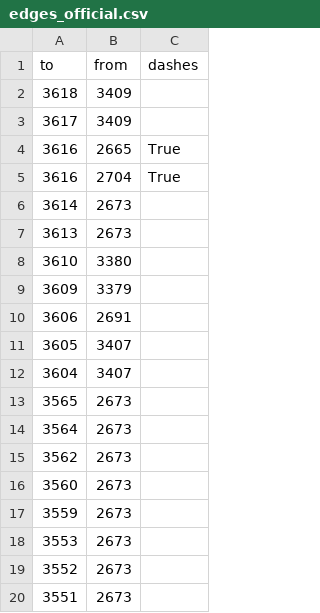
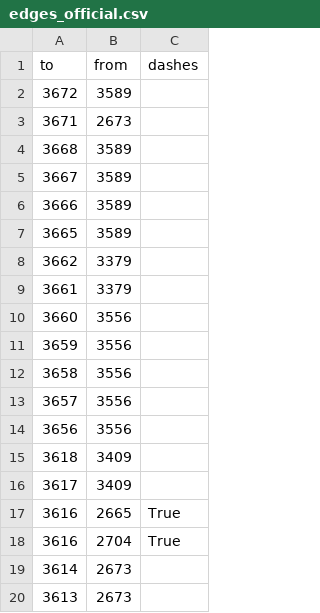
Before and after one commit to opendatamv/mv-covid19, a CSV file: edges_official.csv, drawn as a sheet; only a part is shown; the shorter side is filled out with more unchanged rows; the diff names each change by its address in the sheet, - before the commit and + after, or states it on an @@ line.

```diff
--- a/edges_official.csv
+++ b/edges_official.csv
+row 2: 3672 | 3589
+row 3: 3671 | 2673
+row 4: 3668 | 3589
+row 5: 3667 | 3589
+row 6: 3666 | 3589
+row 7: 3665 | 3589
+row 8: 3662 | 3379
+row 9: 3661 | 3379
+row 10: 3660 | 3556
+row 11: 3659 | 3556
+row 12: 3658 | 3556
+row 13: 3657 | 3556
+row 14: 3656 | 3556
```
Also changed, not shown: nodes_official.csv.
